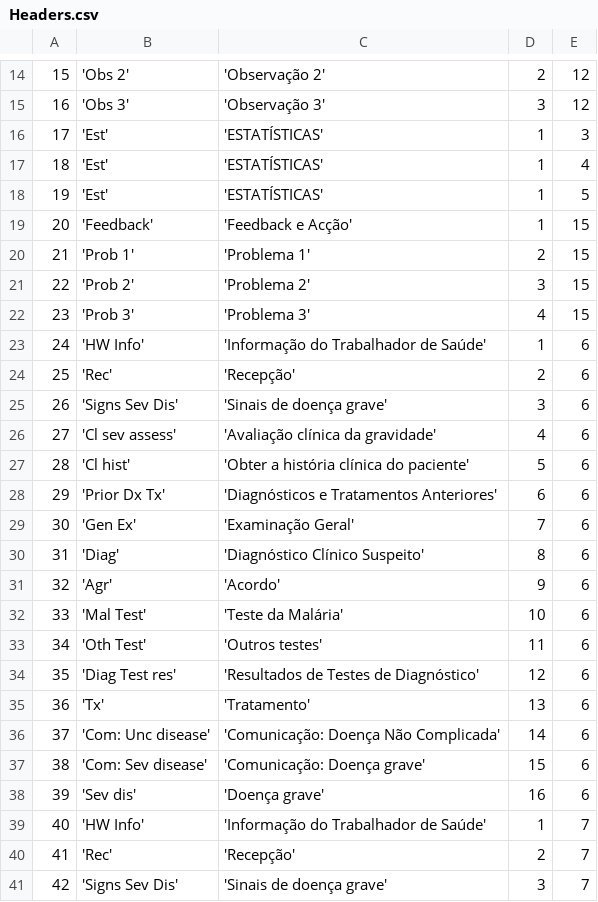
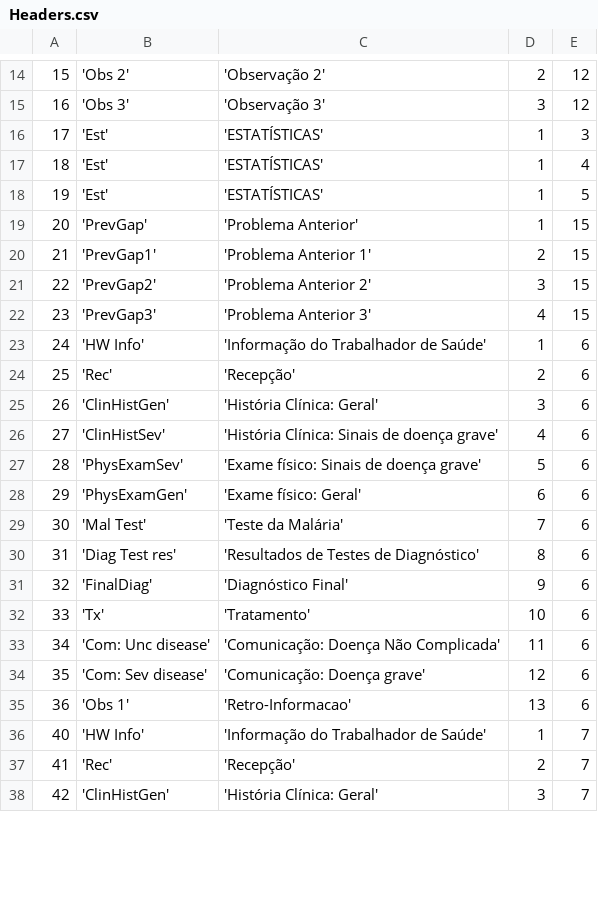
Before and after one commit to EyeSeeTea/malariapp, a CSV file: app/src/edsMozambique/assets/Headers.csv, drawn as a sheet; only a part is shown, gaps mark what is left out; removed rows and columns are numbered as before the commit, all else as after; the diff covers the shown part only; the diff names each change by its address in the sheet, - before the commit and + after, or states it on an @@ line.

```diff
--- a/app/src/edsMozambique/assets/Headers.csv
+++ b/app/src/edsMozambique/assets/Headers.csv
-B19: 'Feedback'
+B19: 'PrevGap'
-C19: 'Feedback e Acção'
+C19: 'Problema Anterior'
-B20: 'Prob 1'
+B20: 'PrevGap1'
-C20: 'Problema 1'
+C20: 'Problema Anterior 1'
-B21: 'Prob 2'
+B21: 'PrevGap2'
-C21: 'Problema 2'
+C21: 'Problema Anterior 2'
-B22: 'Prob 3'
+B22: 'PrevGap3'
-C22: 'Problema 3'
+C22: 'Problema Anterior 3'
-B25: 'Signs Sev Dis'
+B25: 'ClinHistGen'
-C25: 'Sinais de doença grave'
+C25: 'História Clínica: Geral'
-B26: 'Cl sev assess'
+B26: 'ClinHistSev'
-C26: 'Avaliação clínica da gravidade'
+C26: 'História Clínica: Sinais de doença grave'
-B27: 'Cl hist'
+B27: 'PhysExamSev'
-C27: 'Obter a história clínica do paciente'
+C27: 'Exame físico: Sinais de doença grave'
-B28: 'Prior Dx Tx'
+B28: 'PhysExamGen'
-C28: 'Diagnósticos e Tratamentos Anteriores'
+C28: 'Exame físico: Geral'
-row 29: 30 | 'Gen Ex' | 'Examinação Geral' | 7 | 6
-row 30: 31 | 'Diag' | 'Diagnóstico Clínico Suspeito' | 8 | 6
-row 31: 32 | 'Agr' | 'Acordo' | 9 | 6
@@ column A renumbered between rows 29 and 60 @@
-D29: 10
+D29: 7
-row 33: 34 | 'Oth Test' | 'Outros testes' | 11 | 6
-D30: 12
+D30: 8
+row 31: 32 | 'FinalDiag' | 'Diagnóstico Final' | 9 | 6
-D32: 13
+D32: 10
-D33: 14
+D33: 11
-D34: 15
+D34: 12
-row 38: 39 | 'Sev dis' | 'Doença grave' | 16 | 6
+row 35: 36 | 'Obs 1' | 'Retro-Informacao' | 13 | 6
-B38: 'Signs Sev Dis'
+B38: 'ClinHistGen'
-C38: 'Sinais de doença grave'
+C38: 'História Clínica: Geral'
```
Also changed, not shown: 8 added rows, 10 removed rows and 28 edited cells elsewhere in this file, app/src/edsMozambique/assets/Answers.csv, app/src/edsMozambique/assets/Options.csv, 2 other files.
